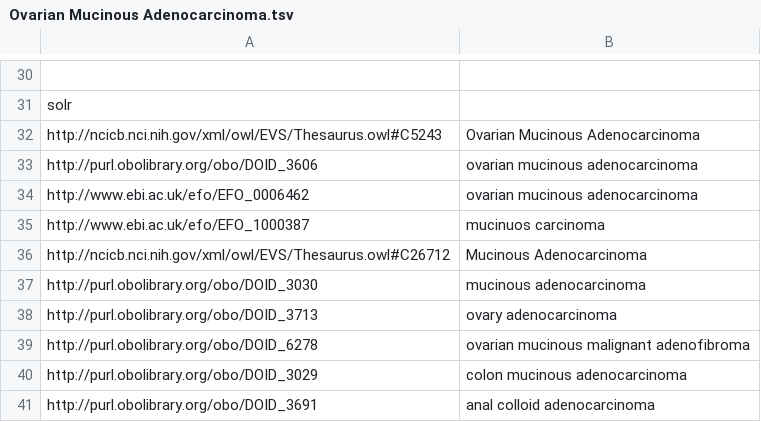
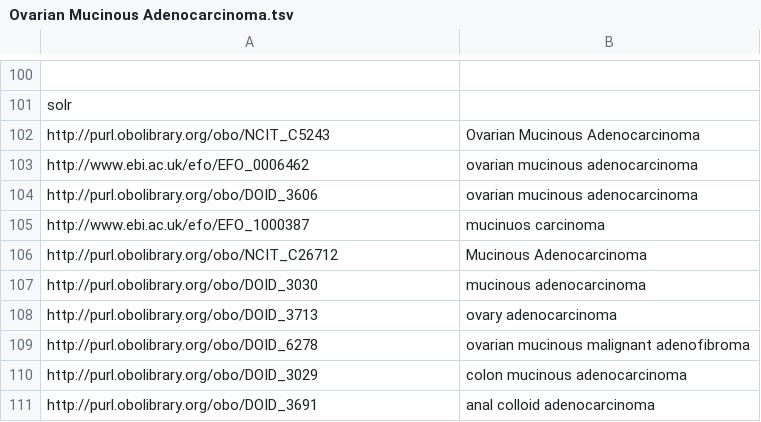
Before and after one commit to danielapoliveira/bioont-search-benchmark, a TSV file: userinput/ranking_results/Ovarian Mucinous Adenocarcinoma.tsv, drawn as a sheet; only a part is shown, gaps mark what is left out; addresses are those after the commit; the diff covers the shown part only; the diff names each change by its address in the sheet, - before the commit and + after, or states it on an @@ line.

```diff
--- a/userinput/ranking_results/Ovarian Mucinous Adenocarcinoma.tsv
+++ b/userinput/ranking_results/Ovarian Mucinous Adenocarcinoma.tsv
-A102: http://ncicb.nci.nih.gov/xml/owl/EVS/Thesaurus.owl#C5243
+A102: http://purl.obolibrary.org/obo/NCIT_C5243
@@ row 34 moved to row 103: http://www.ebi.ac.uk/efo/EFO_0006462 @@
-A106: http://ncicb.nci.nih.gov/xml/owl/EVS/Thesaurus.owl#C26712
+A106: http://purl.obolibrary.org/obo/NCIT_C26712
```
Also changed, not shown: 70 added rows elsewhere in this file, userinput/ranking_results/Carboplatin.tsv, userinput/ranking_results/Ovarian Choriocarcinoma.tsv, 9 other files.
